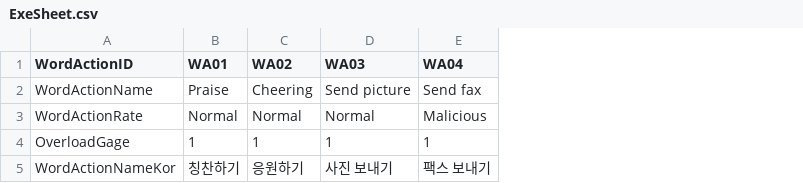
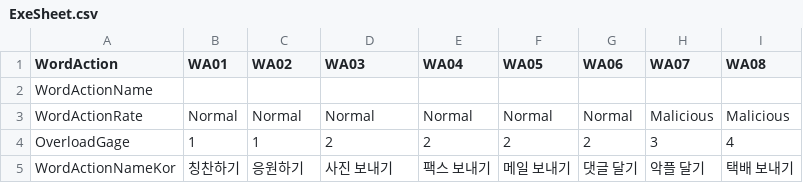
Before and after one commit to chatnip/GainLoss, a CSV file: Assets/Resources/Sheet/ExeSheet.csv, drawn as a sheet; the diff names each change by its address in the sheet, - before the commit and + after, or states it on an @@ line.

```diff
--- a/Assets/Resources/Sheet/ExeSheet.csv
+++ b/Assets/Resources/Sheet/ExeSheet.csv
+column F (WA05), rows 3-5: Normal | 2 | 메일 보내기
+column G (WA06), rows 3-5: Normal | 2 | 댓글 달기
+column H (WA07), rows 3-5: Malicious | 3 | 악플 달기
+column I (WA08), rows 3-5: Malicious | 4 | 택배 보내기
-A1: WordActionID
+A1: WordAction
-B2 (WA01): Praise
+B2 (WA01): (empty)
-C2 (WA02): Cheering
+C2 (WA02): (empty)
-D2 (WA03): Send picture
+D2 (WA03): (empty)
-E2 (WA04): Send fax
+E2 (WA04): (empty)
-E3 (WA04): Malicious
+E3 (WA04): Normal
-D4 (WA03): 1
+D4 (WA03): 2
-E4 (WA04): 1
+E4 (WA04): 2
```
Also changed, not shown: Assets/Resources/Sheet/AILSheet.csv, Assets/Resources/Sheet/BasicDialogSheet.csv, 20 other files.
